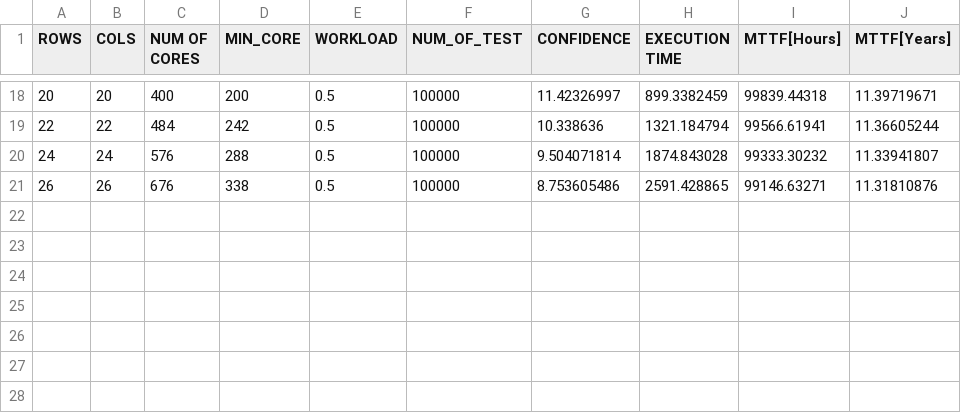
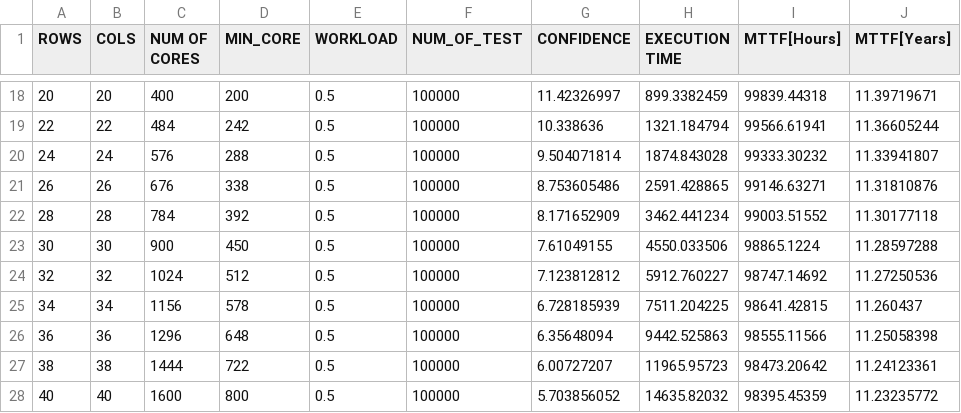
Before and after one commit to D4De/caliper-gpu, a CSV file: statistics/cpu-basic-local.csv, drawn as a sheet; only a part is shown, gaps mark what is left out.

```diff
--- a/statistics/cpu-basic-local.csv
+++ b/statistics/cpu-basic-local.csv
@@ -21 +21,8 @@ ROWS,COLS,NUM OF CORES,MIN_CORE,WORKLOAD,NUM_OF_TEST,CONFIDENCE,EXECUTION TIME,M
 26,26,676,338,0.5,100000,8.753605486,2591.428865,99146.63271,11.31810876
+28,28,784,392,0.5,100000,8.171652909,3462.441234,99003.51552,11.30177118
+30,30,900,450,0.5,100000,7.61049155,4550.033506,98865.1224,11.28597288
+32,32,1024,512,0.5,100000,7.123812812,5912.760227,98747.14692,11.27250536
+34,34,1156,578,0.5,100000,6.728185939,7511.204225,98641.42815,11.260437
+36,36,1296,648,0.5,100000,6.35648094,9442.525863,98555.11566,11.25058398
+38,38,1444,722,0.5,100000,6.00727207,11965.95723,98473.20642,11.24123361
+40,40,1600,800,0.5,100000,5.703856052,14635.82032,98395.45359,11.23235772
```
Also changed, not shown: statistics/cpu-dummy-aws.csv, 4 other files.
